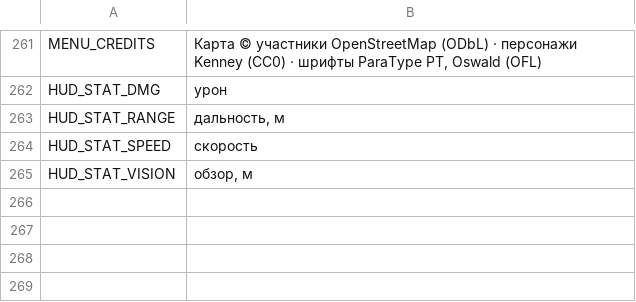
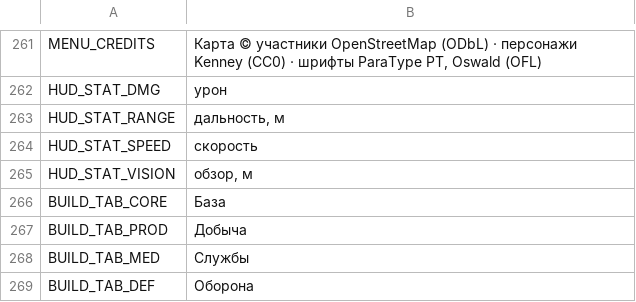
Before and after one commit to cyberkostromich/game-karantin01, a CSV file: assets/i18n/ru.csv, drawn as a sheet; only a part is shown, gaps mark what is left out; the diff names each change by its address in the sheet, - before the commit and + after, or states it on an @@ line.

```diff
--- a/assets/i18n/ru.csv
+++ b/assets/i18n/ru.csv
+row 266: BUILD_TAB_CORE | База
+row 267: BUILD_TAB_PROD | Добыча
+row 268: BUILD_TAB_MED | Службы
+row 269: BUILD_TAB_DEF | Оборона
```
Also changed, not shown: 18 other files.
